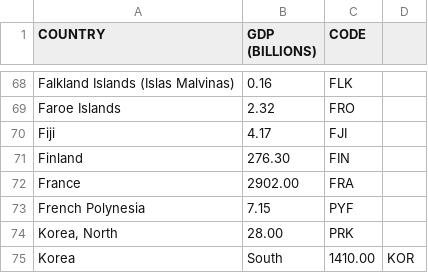
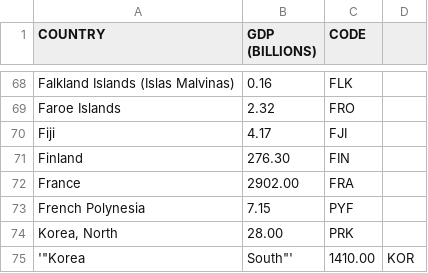
Before and after one commit to quangnguyenvn/quangnguyenvn.github.io, a CSV file: python_map.csv, drawn as a sheet; only a part is shown, gaps mark what is left out.

Commit message:
try again

```diff
--- a/python_map.csv
+++ b/python_map.csv
@@ -74,2 +74,2 @@ French Polynesia,7.15,PYF
 "Korea, North",28.00,PRK
-Korea, South,1410.00,KOR
+'"Korea, South"',1410.00,KOR
```
